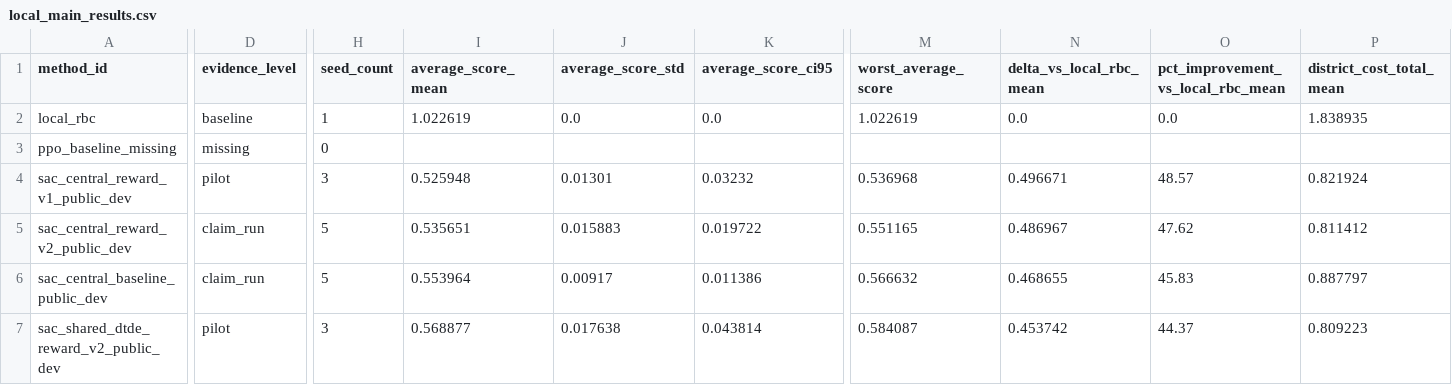
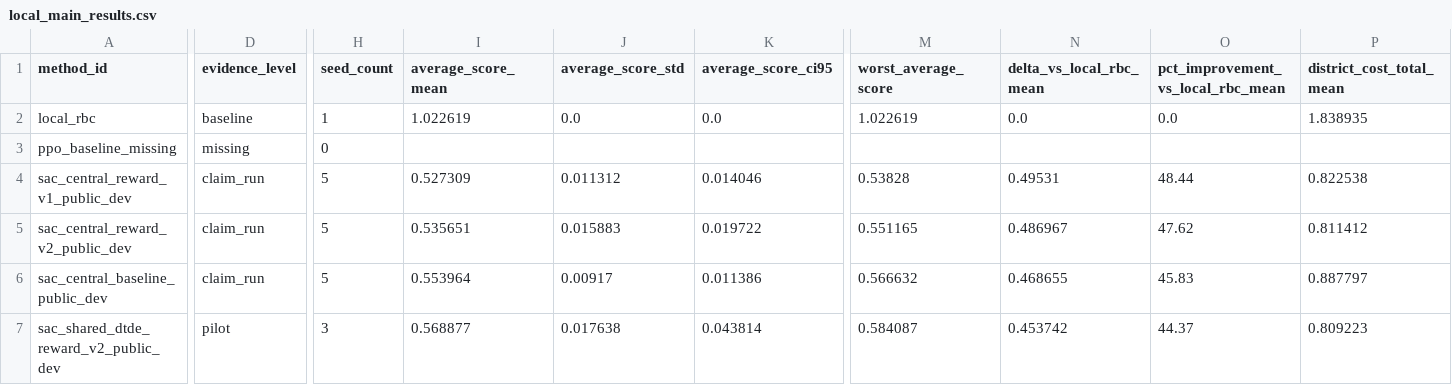
Before and after one commit to Ammaar-Alam/cos435-citylearn, a CSV file: submission/results/local_main_results.csv, drawn as a sheet; only a part is shown, gaps mark what is left out; the diff covers the shown part only; the diff names each change by its address in the sheet, - before the commit and + after, or states it on an @@ line.

```diff
--- a/submission/results/local_main_results.csv
+++ b/submission/results/local_main_results.csv
-D4 (evidence_level): pilot
+D4 (evidence_level): claim_run
-H4 (seed_count): 3
+H4 (seed_count): 5
-I4 (average_score_mean): 0.525948
+I4 (average_score_mean): 0.527309
-J4 (average_score_std): 0.01301
+J4 (average_score_std): 0.011312
-K4 (average_score_ci95): 0.03232
+K4 (average_score_ci95): 0.014046
-M4 (worst_average_score): 0.536968
+M4 (worst_average_score): 0.53828
-N4 (delta_vs_local_rbc_mean): 0.496671
+N4 (delta_vs_local_rbc_mean): 0.49531
-O4: 48.57
+O4: 48.44
-P4 (district_cost_total_mean): 0.821924
+P4 (district_cost_total_mean): 0.822538
```
Also changed, not shown: 6 edited cells elsewhere in this file, submission/results/sac_ablation_summary.csv, submission/results/sac_seed_inventory.csv, 4 other files.
